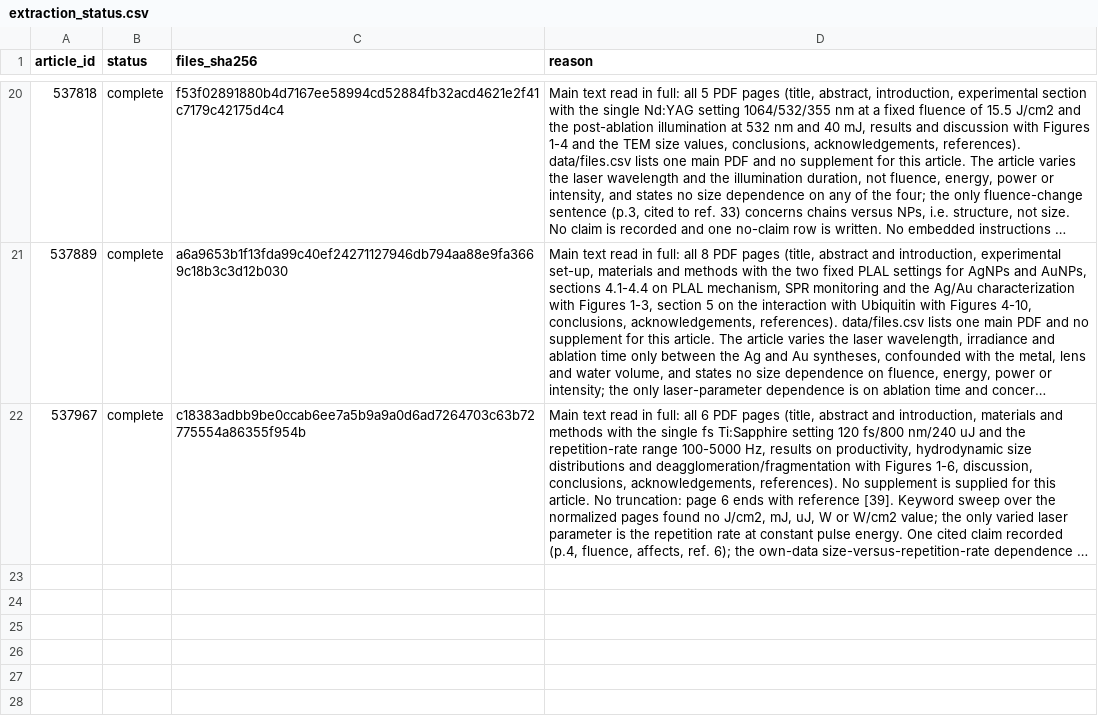
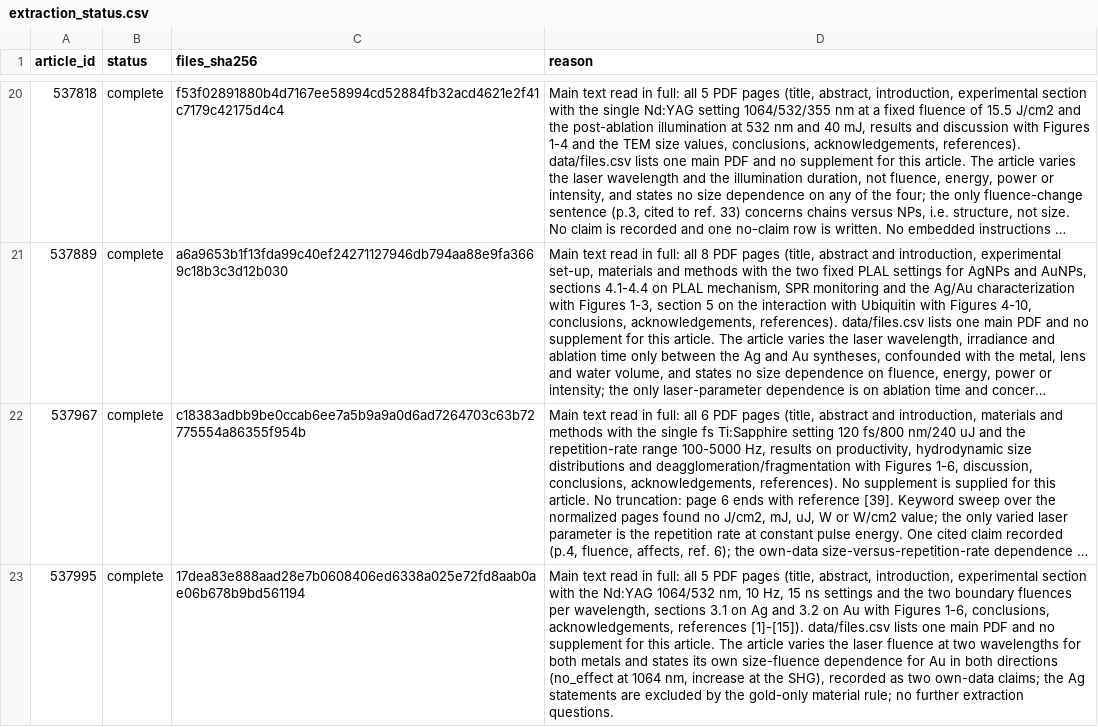
Before and after one commit to Kaldarinz/ai4science_proj, a CSV file: results/extraction_status.csv, drawn as a sheet; only a part is shown, gaps mark what is left out; long unchanged cells end in …; the diff names each change by its address in the sheet, - before the commit and + after, or states it on an @@ line.

```diff
--- a/results/extraction_status.csv
+++ b/results/extraction_status.csv
+row 23: 537995 | complete | 17dea83e888aad28e7b0608406ed6338a025e72fd8aab0ae06b678b9bd561194 | Main text read in full: all 5 PDF pages (title, abstract, introduction, experimental section with the Nd:YAG 1064/532 nm, 10 Hz, 15 ns settings and the two boundary fluences per wavelength, sections 3.1 on Ag and 3.2 on Au with Figures 1-6, conclusions, acknowledgements, references [1]-[15]). data/files.csv lists one main PDF and no supplement for this article. The article varies the laser fluence at two wavelengths for both metals and states its own size-fluence dependence for Au in both directions (no_effect at 1064 nm, increase at the SHG), recorded as two own-data claims; the Ag statements are excluded by the gold-only material rule; no further extraction questions.
```
Also changed, not shown: results/claims.csv, 1 other file.
